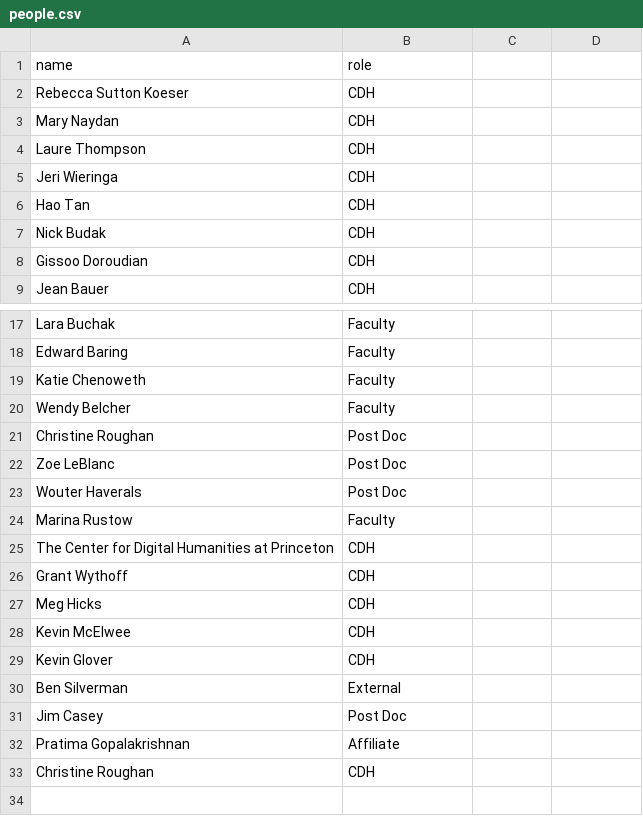
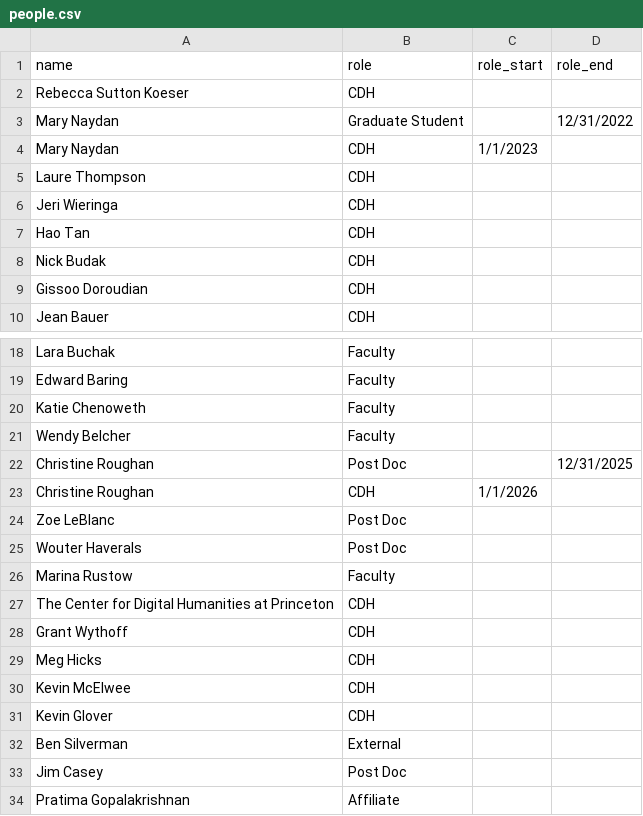
Before and after one commit to Princeton-CDH/research-outputs, a CSV file: data/people.csv, drawn as a sheet; only a part is shown, gaps mark what is left out; removed rows and columns are numbered as before the commit, all else as after; the diff names each change by its address in the sheet, - before the commit and + after, or states it on an @@ line.

```diff
--- a/data/people.csv
+++ b/data/people.csv
-C1: (empty)
+C1: role_start
-D1: (empty)
+D1: role_end
+row 3: Mary Naydan | Graduate Student |  | 12/31/2022
-C4 (role_start): (empty)
+C4 (role_start): 1/1/2023
-D22 (role_end): (empty)
+D22 (role_end): 12/31/2025
+row 23: Christine Roughan | CDH | 1/1/2026
-row 33: Christine Roughan | CDH
```
Also changed, not shown: data/projects.csv, 4 other files.
